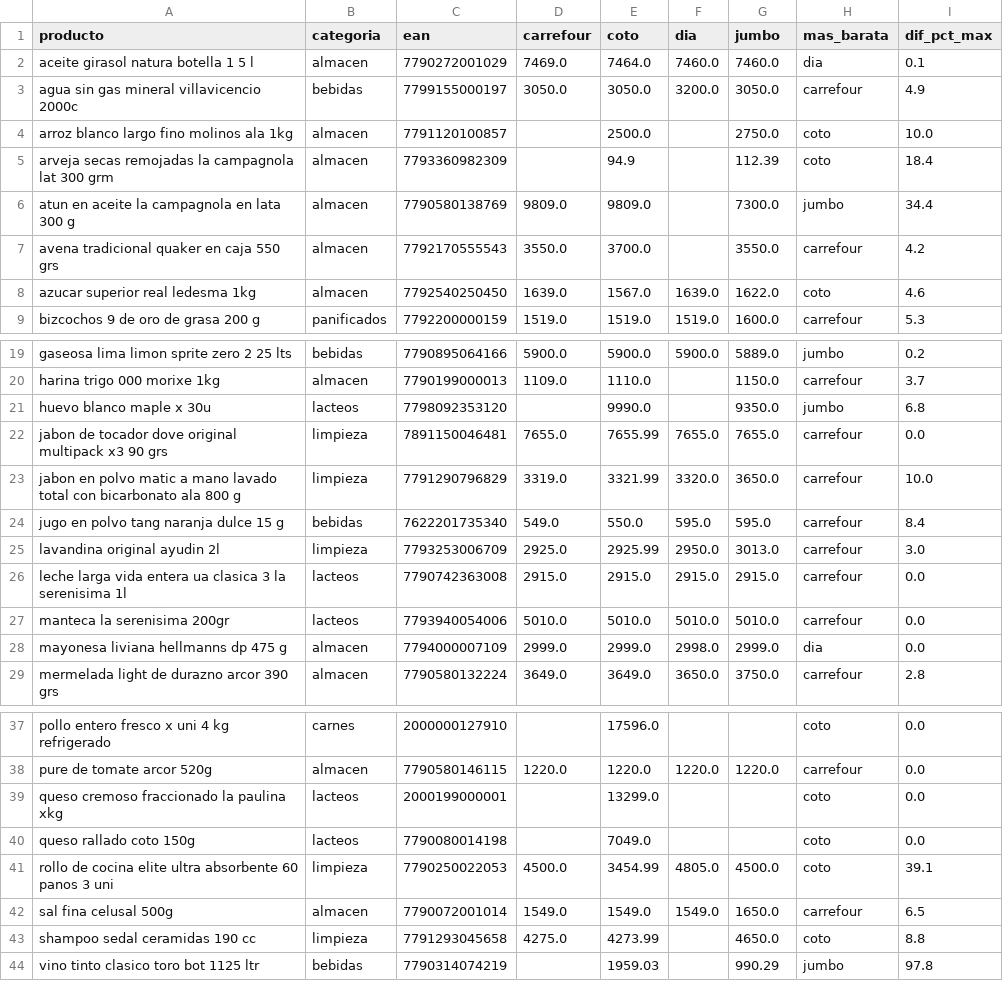
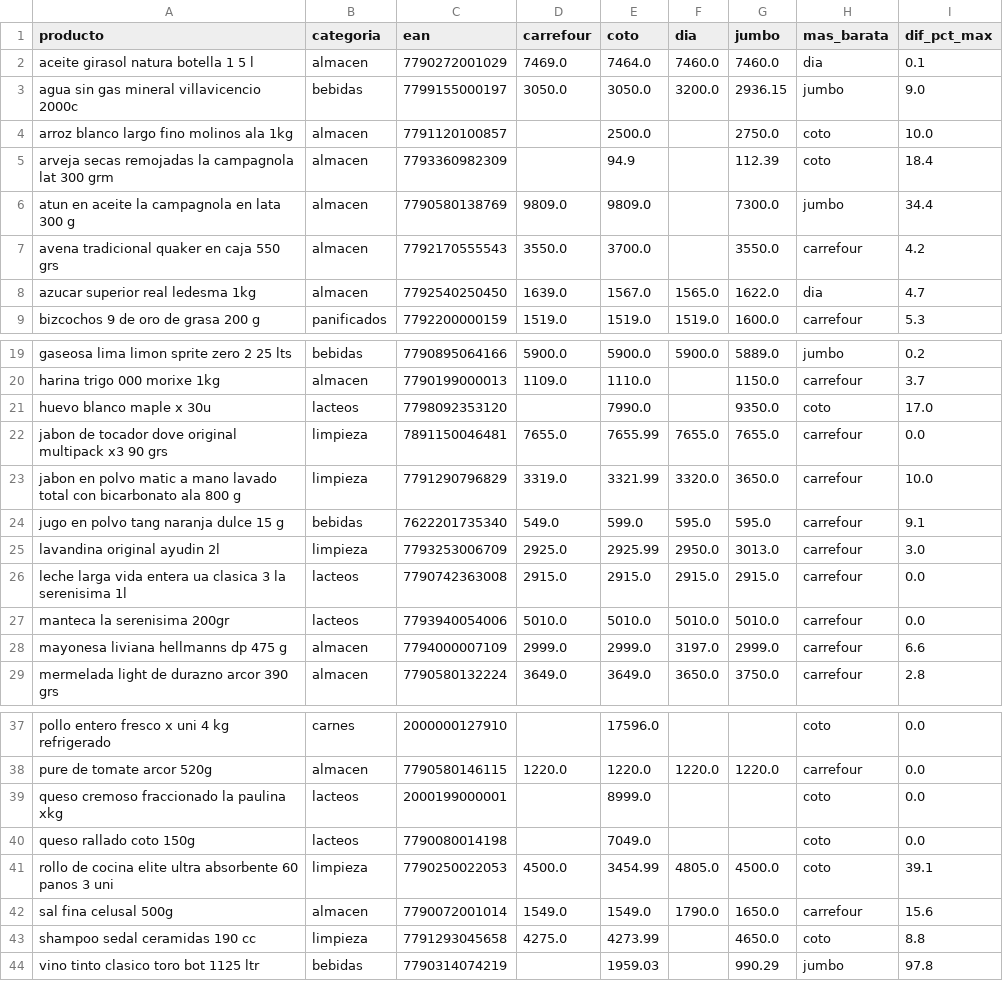
Before and after one commit to licgermancardenas-crypto/precios_argentina2026, a CSV file: data/public/comparador.csv, drawn as a sheet; only a part is shown, gaps mark what is left out.

```diff
--- a/data/public/comparador.csv
+++ b/data/public/comparador.csv
@@ -2,3 +2,3 @@ producto,categoria,ean,carrefour,coto,dia,jumbo,mas_barata,dif_pct_max
 aceite girasol natura botella 1 5 l,almacen,7790272001029,7469.0,7464.0,7460.0,7460.0,dia,0.1
-agua sin gas mineral villavicencio 2000c,bebidas,7799155000197,3050.0,3050.0,3200.0,3050.0,carrefour,4.9
+agua sin gas mineral villavicencio 2000c,bebidas,7799155000197,3050.0,3050.0,3200.0,2936.15,jumbo,9.0
 arroz blanco largo fino molinos ala 1kg,almacen,7791120100857,,2500.0,,2750.0,coto,10.0
@@ -7,3 +7,3 @@ atun en aceite la campagnola en lata 300 g,almacen,7790580138769,9809.0,9809.0,,
 avena tradicional quaker en caja 550 grs,almacen,7792170555543,3550.0,3700.0,,3550.0,carrefour,4.2
-azucar superior real ledesma 1kg,almacen,7792540250450,1639.0,1567.0,1639.0,1622.0,coto,4.6
+azucar superior real ledesma 1kg,almacen,7792540250450,1639.0,1567.0,1565.0,1622.0,dia,4.7
 bizcochos 9 de oro de grasa 200 g,panificados,7792200000159,1519.0,1519.0,1519.0,1600.0,carrefour,5.3
@@ -20,6 +20,6 @@ gaseosa lima limon sprite zero 2 25 lts,bebidas,7790895064166,5900.0,5900.0,5900
 harina trigo 000 morixe 1kg,almacen,7790199000013,1109.0,1110.0,,1150.0,carrefour,3.7
-huevo blanco maple x 30u,lacteos,7798092353120,,9990.0,,9350.0,jumbo,6.8
+huevo blanco maple x 30u,lacteos,7798092353120,,7990.0,,9350.0,coto,17.0
 jabon de tocador dove original multipack x3 90 grs,limpieza,7891150046481,7655.0,7655.99,7655.0,7655.0,carrefour,0.0
 jabon en polvo matic a mano lavado total con bicarbonato ala 800 g,limpieza,7791290796829,3319.0,3321.99,3320.0,3650.0,carrefour,10.0
-jugo en polvo tang naranja dulce 15 g,bebidas,7622201735340,549.0,550.0,595.0,595.0,carrefour,8.4
+jugo en polvo tang naranja dulce 15 g,bebidas,7622201735340,549.0,599.0,595.0,595.0,carrefour,9.1
 lavandina original ayudin 2l,limpieza,7793253006709,2925.0,2925.99,2950.0,3013.0,carrefour,3.0
@@ -27,3 +27,3 @@ leche larga vida entera ua clasica 3 la serenisima 1l,lacteos,7790742363008,2915
 manteca la serenisima 200gr,lacteos,7793940054006,5010.0,5010.0,5010.0,5010.0,carrefour,0.0
-mayonesa liviana hellmanns dp 475 g,almacen,7794000007109,2999.0,2999.0,2998.0,2999.0,dia,0.0
+mayonesa liviana hellmanns dp 475 g,almacen,7794000007109,2999.0,2999.0,3197.0,2999.0,carrefour,6.6
 mermelada light de durazno arcor 390 grs,almacen,7790580132224,3649.0,3649.0,3650.0,3750.0,carrefour,2.8
@@ -38,6 +38,6 @@ pollo entero fresco x uni 4 kg refrigerado,carnes,2000000127910,,17596.0,,,coto,
 pure de tomate arcor 520g,almacen,7790580146115,1220.0,1220.0,1220.0,1220.0,carrefour,0.0
-queso cremoso fraccionado la paulina xkg,lacteos,2000199000001,,13299.0,,,coto,0.0
+queso cremoso fraccionado la paulina xkg,lacteos,2000199000001,,8999.0,,,coto,0.0
 queso rallado coto 150g,lacteos,7790080014198,,7049.0,,,coto,0.0
 rollo de cocina elite ultra absorbente 60 panos 3 uni,limpieza,7790250022053,4500.0,3454.99,4805.0,4500.0,coto,39.1
-sal fina celusal 500g,almacen,7790072001014,1549.0,1549.0,1549.0,1650.0,carrefour,6.5
+sal fina celusal 500g,almacen,7790072001014,1549.0,1549.0,1790.0,1650.0,carrefour,15.6
 shampoo sedal ceramidas 190 cc,limpieza,7791293045658,4275.0,4273.99,,4650.0,coto,8.8
```
Also changed, not shown: data/public/indice_canasta.csv, data/public/regresores.csv, 12 other files.
